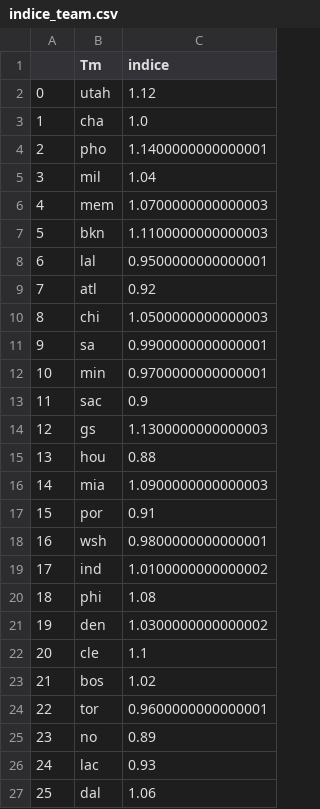
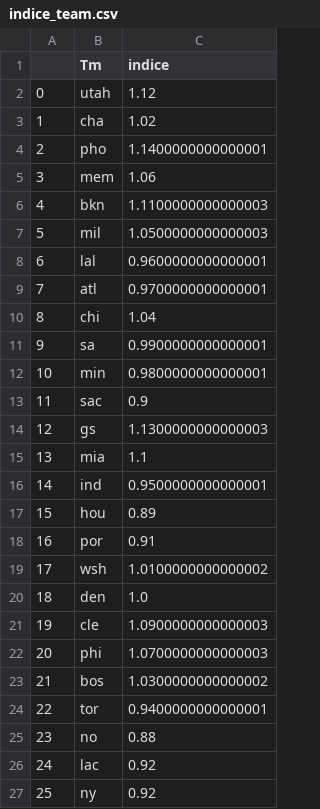
Before and after one commit to BastienChicot/NBApp_streamlit, a CSV file: data/indice_team.csv, drawn as a sheet; only a part is shown; the diff covers the shown part only.

```diff
--- a/data/indice_team.csv
+++ b/data/indice_team.csv
@@ -2,26 +2,26 @@
 0;utah;1.12
-1;cha;1.0
+1;cha;1.02
 2;pho;1.1400000000000001
-3;mil;1.04
-4;mem;1.0700000000000003
-5;bkn;1.1100000000000003
-6;lal;0.9500000000000001
-7;atl;0.92
-8;chi;1.0500000000000003
+3;mem;1.06
+4;bkn;1.1100000000000003
+5;mil;1.0500000000000003
+6;lal;0.9600000000000001
+7;atl;0.9700000000000001
+8;chi;1.04
 9;sa;0.9900000000000001
-10;min;0.9700000000000001
+10;min;0.9800000000000001
 11;sac;0.9
 12;gs;1.1300000000000003
-13;hou;0.88
-14;mia;1.0900000000000003
-15;por;0.91
-16;wsh;0.9800000000000001
-17;ind;1.0100000000000002
-18;phi;1.08
-19;den;1.0300000000000002
-20;cle;1.1
-21;bos;1.02
-22;tor;0.9600000000000001
-23;no;0.89
-24;lac;0.93
-25;dal;1.06
+13;mia;1.1
+14;ind;0.9500000000000001
+15;hou;0.89
+16;por;0.91
+17;wsh;1.0100000000000002
+18;den;1.0
+19;cle;1.0900000000000003
+20;phi;1.0700000000000003
+21;bos;1.0300000000000002
+22;tor;0.9400000000000001
+23;no;0.88
+24;lac;0.92
+25;ny;0.92
```
Also changed, not shown: 6 edited cells elsewhere in this file, Config/coachs.csv, Config/roster.csv, 15 other files.
